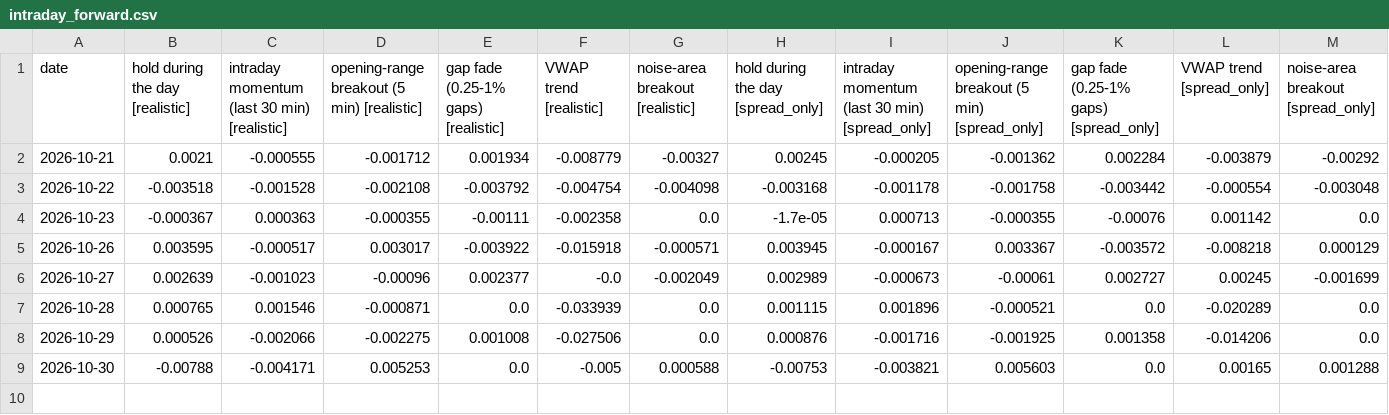
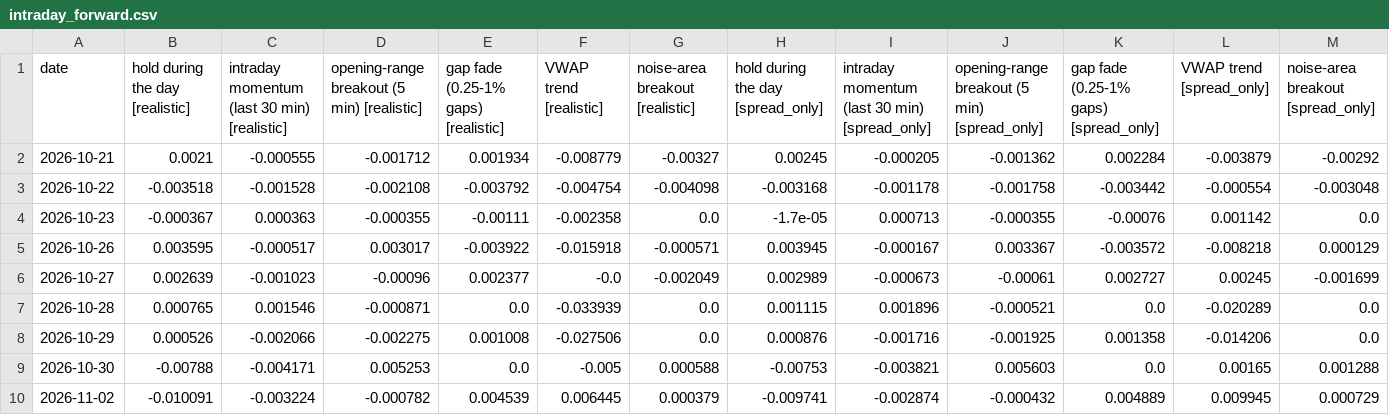
Before and after one commit to ahmedcharamand33-dotcom/ruflo, a CSV file: examples/trading-lab/paper/intraday_forward.csv, drawn as a sheet.

```diff
--- a/examples/trading-lab/paper/intraday_forward.csv
+++ b/examples/trading-lab/paper/intraday_forward.csv
@@ -9 +9,2 @@ date,hold during the day [realistic],intraday momentum (last 30 min) [realistic]
 2026-10-30,-0.00788,-0.004171,0.005253,0.0,-0.005,0.000588,-0.00753,-0.003821,0.005603,0.0,0.00165,0.001288
+2026-11-02,-0.010091,-0.003224,-0.000782,0.004539,0.006445,0.000379,-0.009741,-0.002874,-0.000432,0.004889,0.009945,0.000729
```
Also changed, not shown: examples/trading-lab/paper/price_check.csv, examples/trading-lab/paper/spy_observations.csv, 5 other files.
